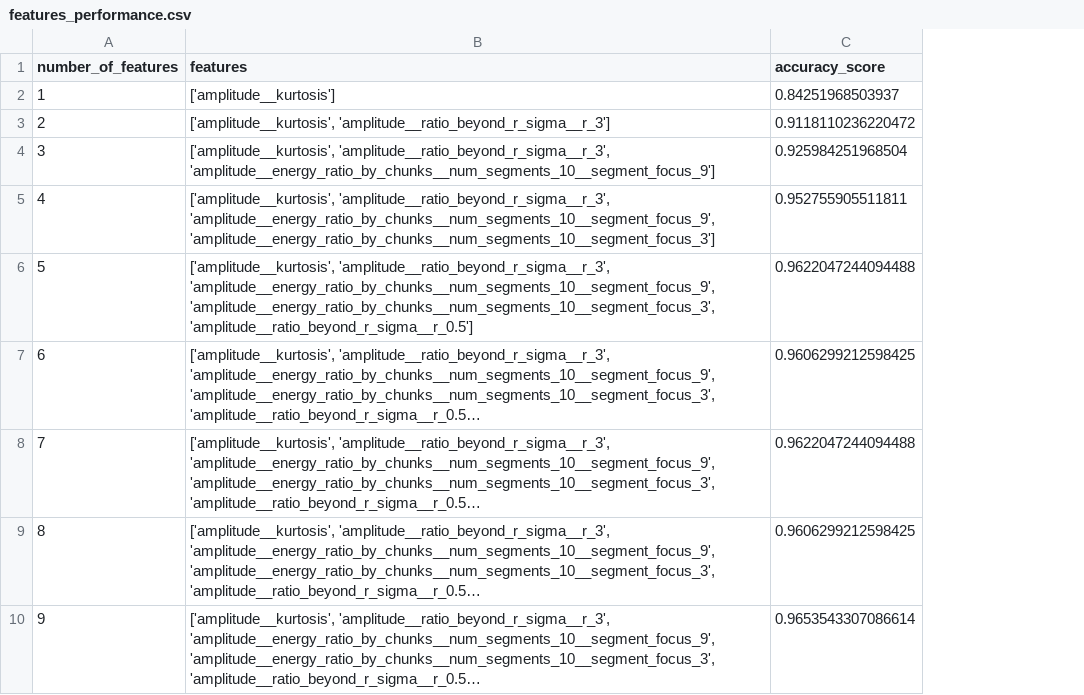
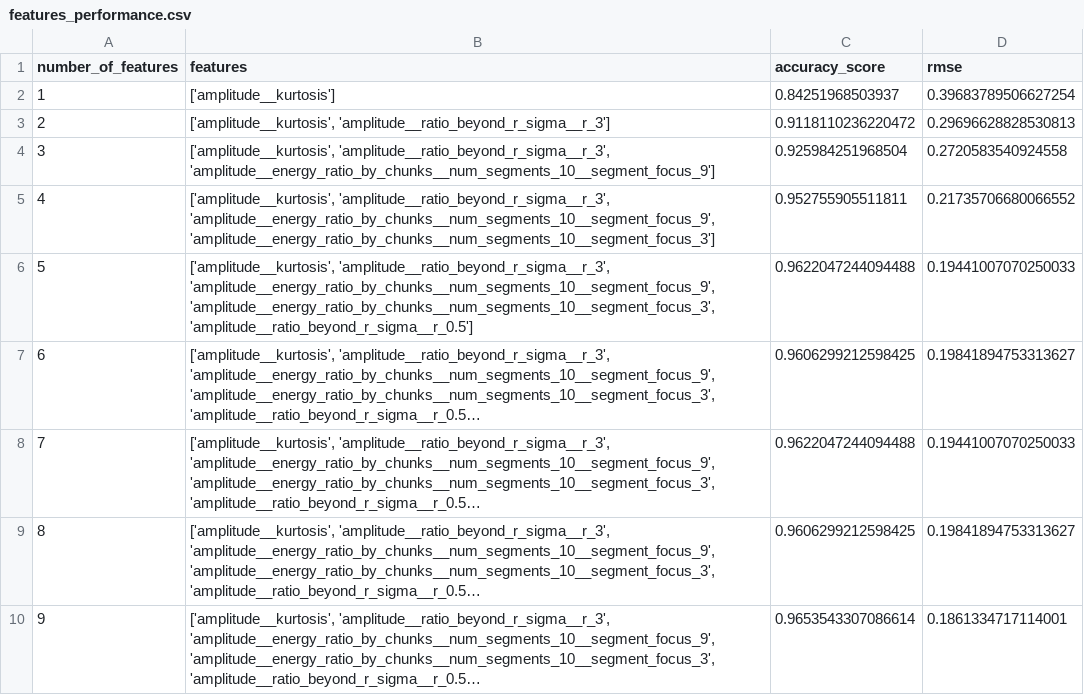
Before and after one commit to martanto/auto-classification-vt, a CSV file: output/features_performance.csv, drawn as a sheet; only a part is shown; long unchanged cells end in …; the diff names each change by its address in the sheet, - before the commit and + after, or states it on an @@ line.

```diff
--- a/output/features_performance.csv
+++ b/output/features_performance.csv
+column D (rmse), rows 2-10: 0.39683789506627254 | 0.29696628828530813 | 0.2720583540924558 | 0.21735706680066552 | 0.19441007070250033 | 0.19841894753313627 | 0.19441007070250033 | 0.19841894753313627 | 0.1861334717114001
```
Also changed, not shown: output/number_of_features_used_with_maximum_score.csv, 21 other files.
